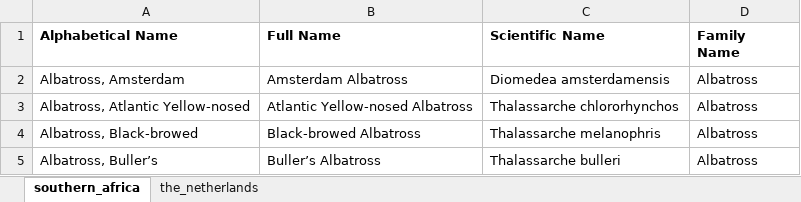
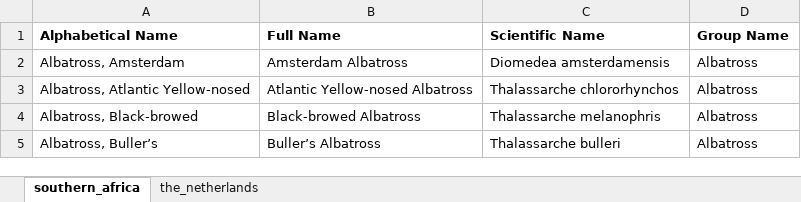
Before and after one commit to lukalacious/bird_submissions, an Excel workbook: Bird Species Database.xlsx, sheet southern_africa, drawn as a sheet; only a part is shown; values as stored, in another font and other column widths than the file's, no borders; charts and pictures not drawn; the diff names each change by its address in the sheet, - before the commit and + after, or states it on an @@ line.

```diff
--- a/Bird Species Database.xlsx (sheet southern_africa)
+++ b/Bird Species Database.xlsx (sheet southern_africa)
-D1: Family Name
+D1: Group Name
```
Also changed, not shown: birds-app/prisma/Bird Species Database.xlsx, 35 other files.
